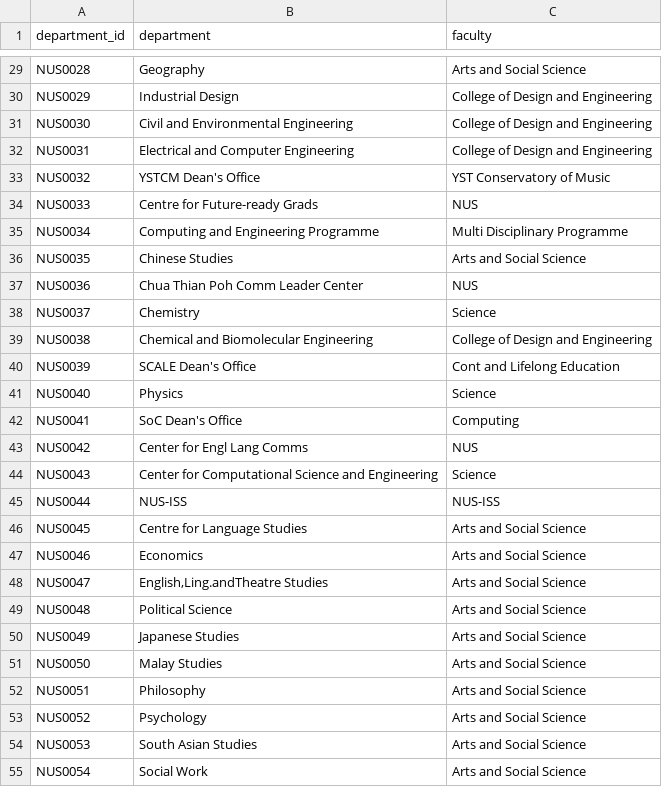
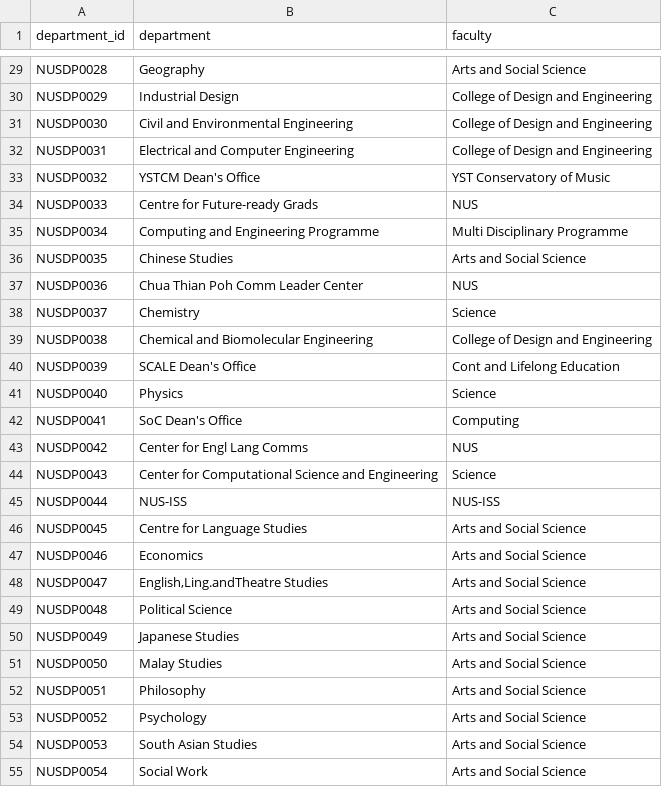
Before and after one commit to junyangliao/DSA3101--Data-Dynamos, a CSV file: data/school_info/03 - mock_department_list.csv, drawn as a sheet; only a part is shown, gaps mark what is left out; the diff covers the shown part only; the diff names each change by its address in the sheet, - before the commit and + after, or states it on an @@ line.

```diff
--- a/data/school_info/03 - mock_department_list.csv
+++ b/data/school_info/03 - mock_department_list.csv
-A29 (department_id): NUS0028
+A29 (department_id): NUSDP0028
-A30 (department_id): NUS0029
+A30 (department_id): NUSDP0029
-A31 (department_id): NUS0030
+A31 (department_id): NUSDP0030
-A32 (department_id): NUS0031
+A32 (department_id): NUSDP0031
-A33 (department_id): NUS0032
+A33 (department_id): NUSDP0032
-A34 (department_id): NUS0033
+A34 (department_id): NUSDP0033
-A35 (department_id): NUS0034
+A35 (department_id): NUSDP0034
-A36 (department_id): NUS0035
+A36 (department_id): NUSDP0035
-A37 (department_id): NUS0036
+A37 (department_id): NUSDP0036
-A38 (department_id): NUS0037
+A38 (department_id): NUSDP0037
-A39 (department_id): NUS0038
+A39 (department_id): NUSDP0038
-A40 (department_id): NUS0039
+A40 (department_id): NUSDP0039
-A41 (department_id): NUS0040
+A41 (department_id): NUSDP0040
-A42 (department_id): NUS0041
+A42 (department_id): NUSDP0041
-A43 (department_id): NUS0042
+A43 (department_id): NUSDP0042
-A44 (department_id): NUS0043
+A44 (department_id): NUSDP0043
-A45 (department_id): NUS0044
+A45 (department_id): NUSDP0044
-A46 (department_id): NUS0045
+A46 (department_id): NUSDP0045
-A47 (department_id): NUS0046
+A47 (department_id): NUSDP0046
-A48 (department_id): NUS0047
+A48 (department_id): NUSDP0047
-A49 (department_id): NUS0048
+A49 (department_id): NUSDP0048
-A50 (department_id): NUS0049
+A50 (department_id): NUSDP0049
-A51 (department_id): NUS0050
+A51 (department_id): NUSDP0050
-A52 (department_id): NUS0051
+A52 (department_id): NUSDP0051
-A53 (department_id): NUS0052
+A53 (department_id): NUSDP0052
-A54 (department_id): NUS0053
+A54 (department_id): NUSDP0053
-A55 (department_id): NUS0054
+A55 (department_id): NUSDP0054
```
Also changed, not shown: 84 edited cells elsewhere in this file, data/school_info/04 - mock_staff_info.csv.
